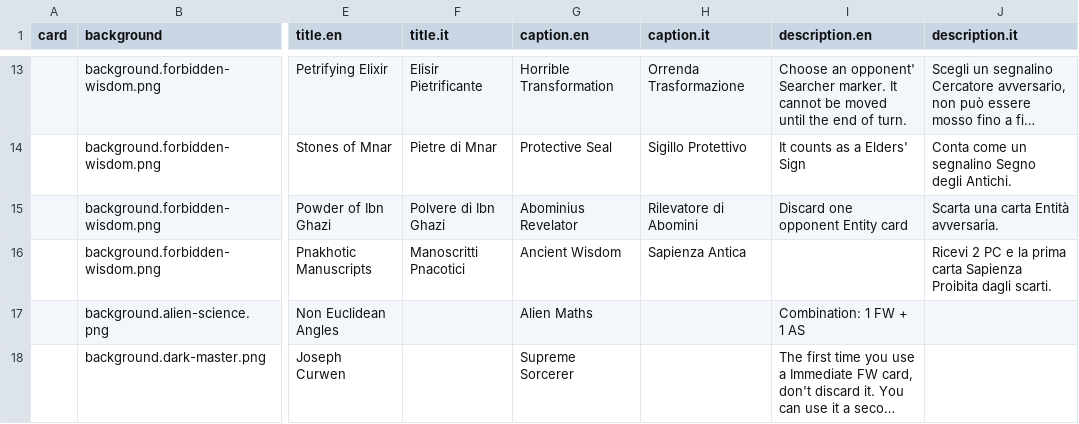
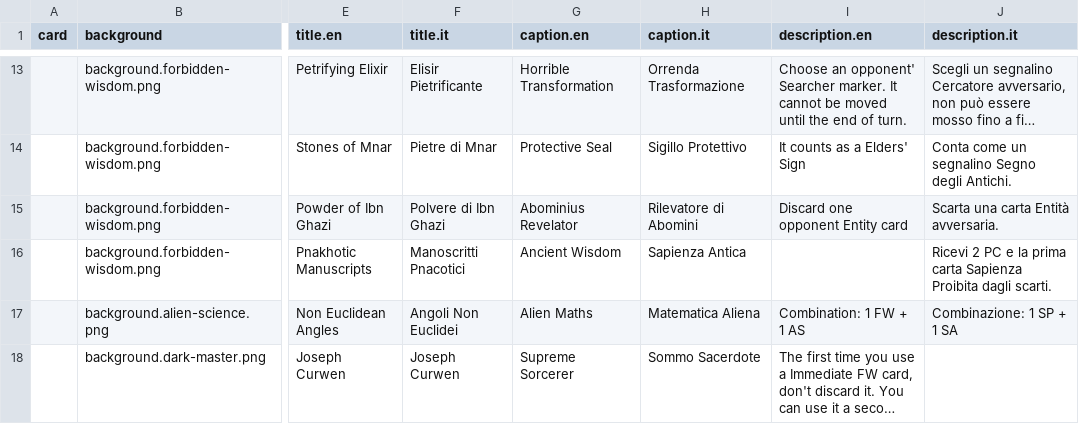
Before and after one commit to 9thcirclegames/wisdom-of-cthulhu, a CSV file: english.cards.csv, drawn as a sheet; only a part is shown, gaps mark what is left out; long unchanged cells end in …; the diff names each change by its address in the sheet, - before the commit and + after, or states it on an @@ line.

```diff
--- a/english.cards.csv
+++ b/english.cards.csv
-F17 (title.it): (empty)
+F17 (title.it): Angoli Non Euclidei
-H17 (caption.it): (empty)
+H17 (caption.it): Matematica Aliena
-J17 (description.it): (empty)
+J17 (description.it): Combinazione: 1 SP + 1 SA
-F18 (title.it): (empty)
+F18 (title.it): Joseph Curwen
-H18 (caption.it): (empty)
+H18 (caption.it): Sommo Sacerdote
```
Also changed, not shown: 3 other files.
